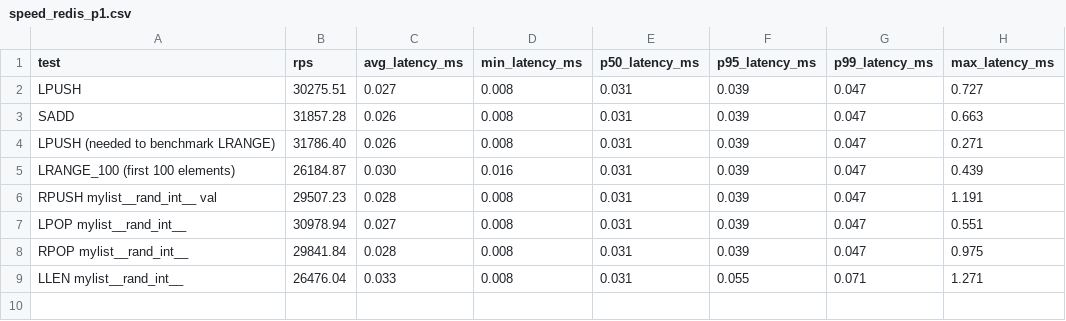
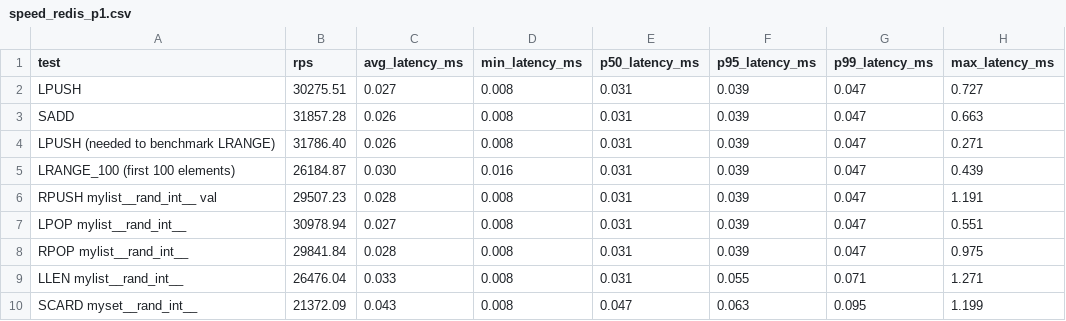
Before and after one commit to kalman5/oktoplus, a CSV file: benchmark_results/raw/speed_redis_p1.csv, drawn as a sheet.

Commit message:
Rerun benchmarks with optimized Oktoplus build (fresh run)
Previous benchmark run had stale data. This is a clean rerun with:
- Oktoplus: -O3 -g3 -DNDEBUG -funroll-loops -ffast-math
- Redis: -O3 (default)
- Full suite: speed (P=1, P=16) + parallelism (1-200 clients)

```diff
--- a/benchmark_results/raw/speed_redis_p1.csv
+++ b/benchmark_results/raw/speed_redis_p1.csv
@@ -9 +9,2 @@
 "LLEN mylist__rand_int__","26476.04","0.033","0.008","0.031","0.055","0.071","1.271"
+"SCARD myset__rand_int__","21372.09","0.043","0.008","0.047","0.063","0.095","1.199"
```
Also changed, not shown: benchmark_results/raw/speed_oktoplus_p1.csv, benchmark_results/raw/speed_redis_p16.csv, 12 other files.
